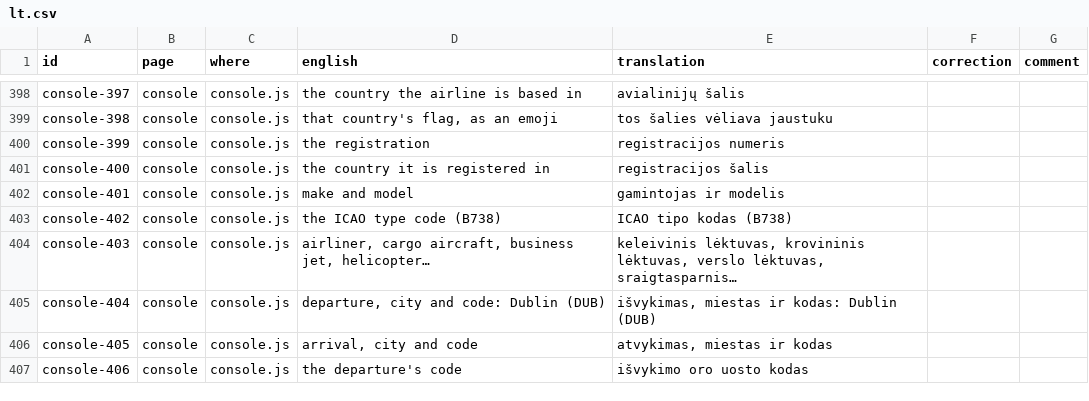
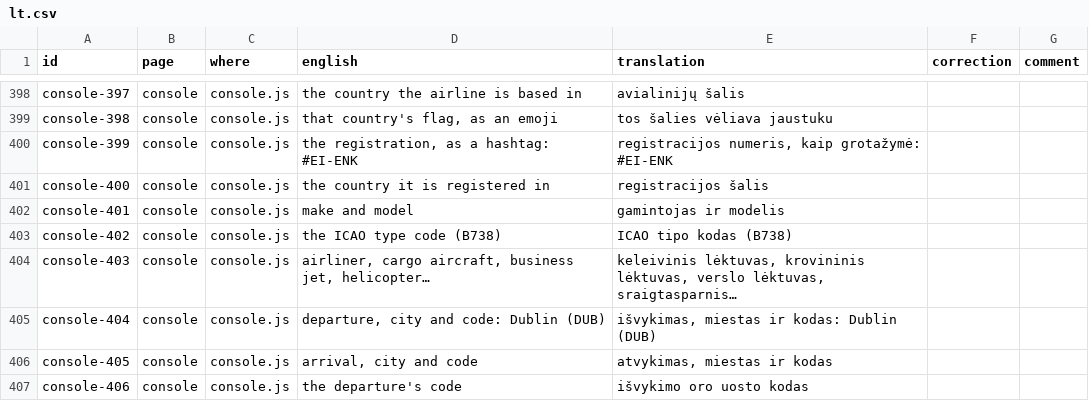
Before and after one commit to regis57/ZenithBoard, a CSV file: docs/translations/lt.csv, drawn as a sheet; only a part is shown, gaps mark what is left out.

Commit message:
0.55.1: the registration as a hashtag in every aircraft post

```diff
--- a/docs/translations/lt.csv
+++ b/docs/translations/lt.csv
@@ -399,3 +399,3 @@ console-397,console,console.js,the country the airline is based in,avialinijų
 console-398,console,console.js,"that country's flag, as an emoji",tos šalies vėliava jaustuku,,
-console-399,console,console.js,the registration,registracijos numeris,,
+console-399,console,console.js,"the registration, as a hashtag: #EI-ENK","registracijos numeris, kaip grotažymė: #EI-ENK",,
 console-400,console,console.js,the country it is registered in,registracijos šalis,,
```
Also changed, not shown: docs/translations/es.csv, docs/translations/et.csv, 49 other files.
